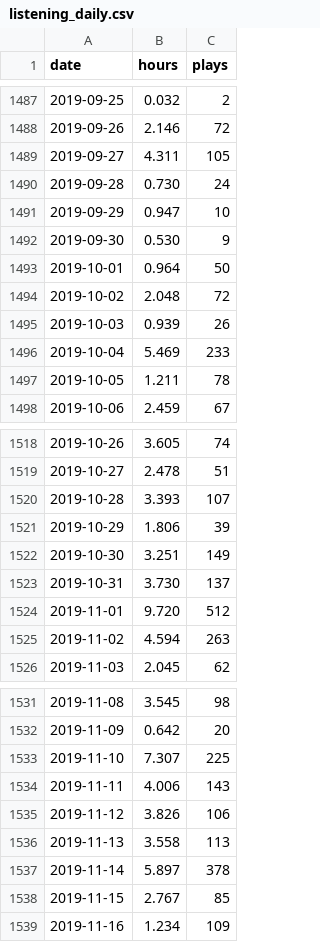
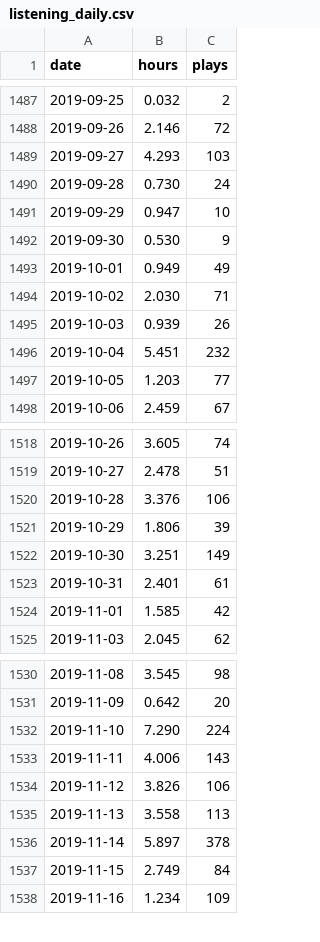
Before and after one commit to egil10/music, a CSV file: docs/data/listening_daily.csv, drawn as a sheet; only a part is shown, gaps mark what is left out; the diff covers the shown part only.

Commit message:
Filter out unwanted artists (Pilt!) and tracks (mary plays the piano) from Spotify data

```diff
--- a/docs/data/listening_daily.csv
+++ b/docs/data/listening_daily.csv
@@ -1488,3 +1488,3 @@ date,hours,plays
 2019-09-26,2.146,72
-2019-09-27,4.311,105
+2019-09-27,4.293,103
 2019-09-28,0.730,24
@@ -1492,7 +1492,7 @@ date,hours,plays
 2019-09-30,0.530,9
-2019-10-01,0.964,50
-2019-10-02,2.048,72
+2019-10-01,0.949,49
+2019-10-02,2.030,71
 2019-10-03,0.939,26
-2019-10-04,5.469,233
-2019-10-05,1.211,78
+2019-10-04,5.451,232
+2019-10-05,1.203,77
 2019-10-06,2.459,67
@@ -1519,8 +1519,7 @@ date,hours,plays
 2019-10-27,2.478,51
-2019-10-28,3.393,107
+2019-10-28,3.376,106
 2019-10-29,1.806,39
 2019-10-30,3.251,149
-2019-10-31,3.730,137
-2019-11-01,9.720,512
-2019-11-02,4.594,263
+2019-10-31,2.401,61
+2019-11-01,1.585,42
 2019-11-03,2.045,62
@@ -1532,3 +1531,3 @@ date,hours,plays
 2019-11-09,0.642,20
-2019-11-10,7.307,225
+2019-11-10,7.290,224
 2019-11-11,4.006,143
@@ -1537,3 +1536,3 @@ date,hours,plays
 2019-11-14,5.897,378
-2019-11-15,2.767,85
+2019-11-15,2.749,84
 2019-11-16,1.234,109
```
Also changed, not shown: 53 edited cells elsewhere in this file, 13 other files.
